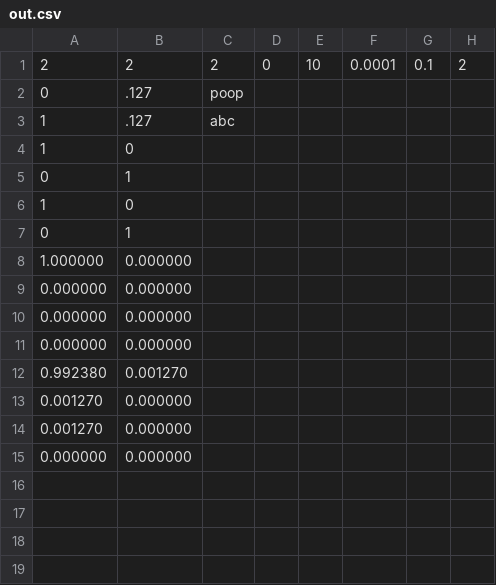
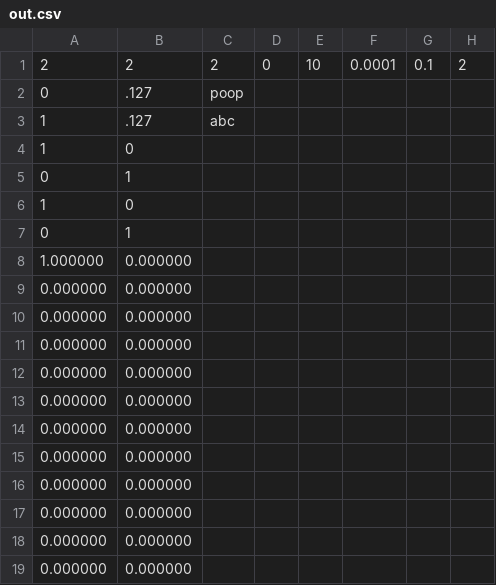
Before and after one commit to Stuycs-K/project03-final-10-zhua-yuk, a CSV file: out.csv, drawn as a sheet.

```diff
--- a/out.csv
+++ b/out.csv
@@ -11,5 +11,9 @@
 0.000000,0.000000
-0.992380,0.001270
-0.001270,0.000000
-0.001270,0.000000
+0.000000,0.000000
+0.000000,0.000000
+0.000000,0.000000
+0.000000,0.000000
+0.000000,0.000000
+0.000000,0.000000
+0.000000,0.000000
 0.000000,0.000000
```
Also changed, not shown: 3 other files.
